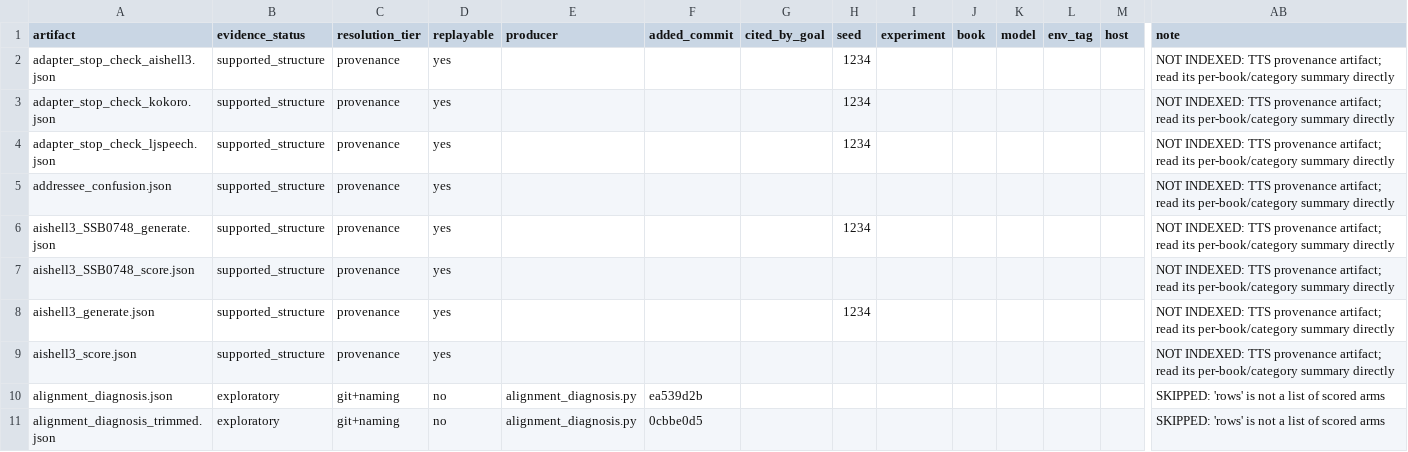
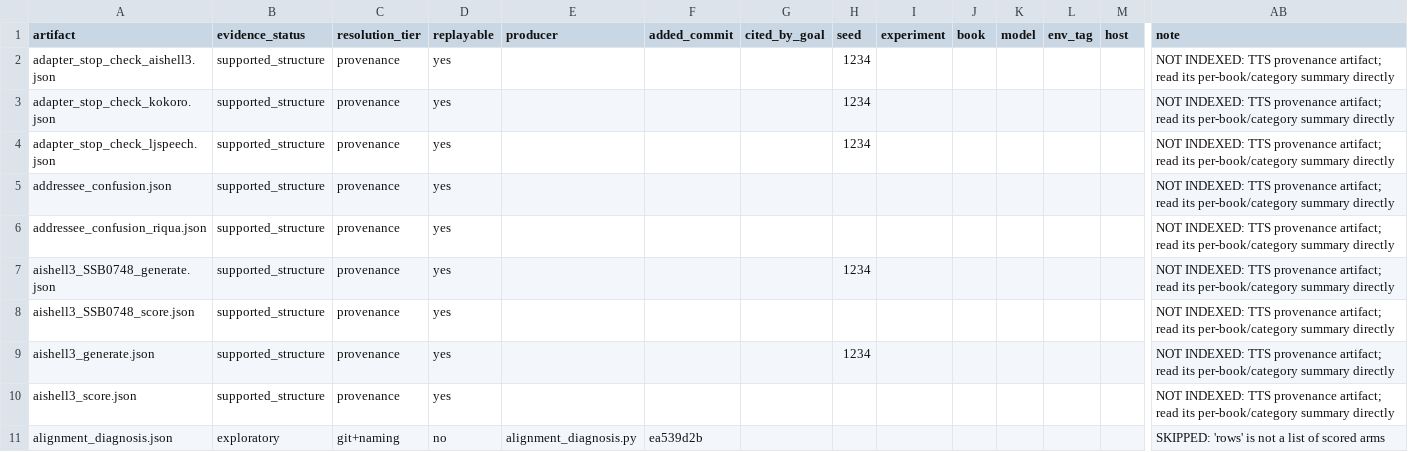
Before and after one commit to on22s/alexandria-audiobook2, a CSV file: results_index.csv, drawn as a sheet; only a part is shown, gaps mark what is left out; the shorter side is filled out with more unchanged rows; rows hold the shown columns only; the diff names each change by its address in the sheet, - before the commit and + after, or states it on an @@ line.

```diff
--- a/results_index.csv
+++ b/results_index.csv
+row 6: addressee_confusion_riqua.json | supported_structure | provenance | yes |  |  |  |  |  |  |  |  |  | NOT INDEXED: TTS provenance artifact; read its per-book/category summary directly
```
Also changed, not shown: 7 other files.
